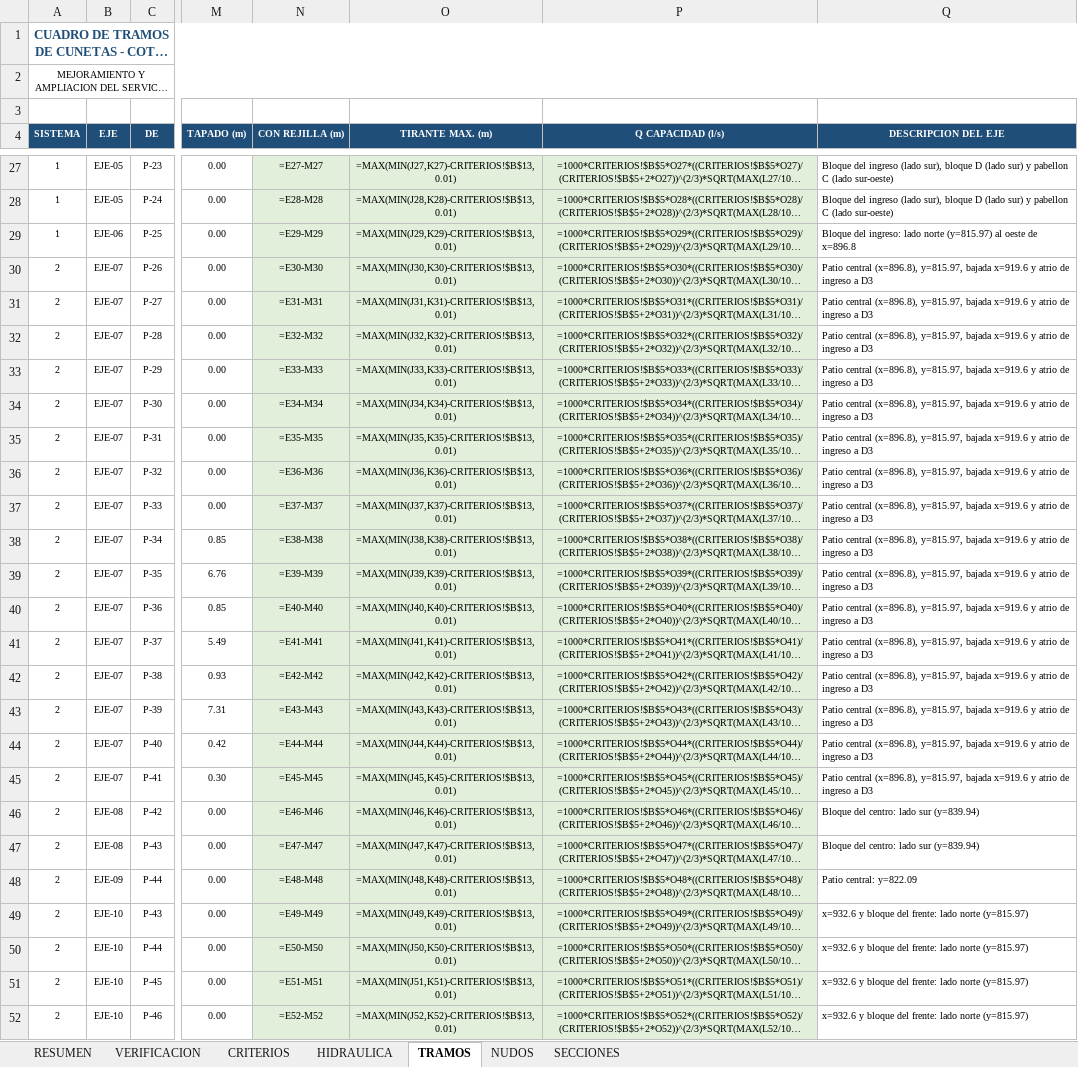
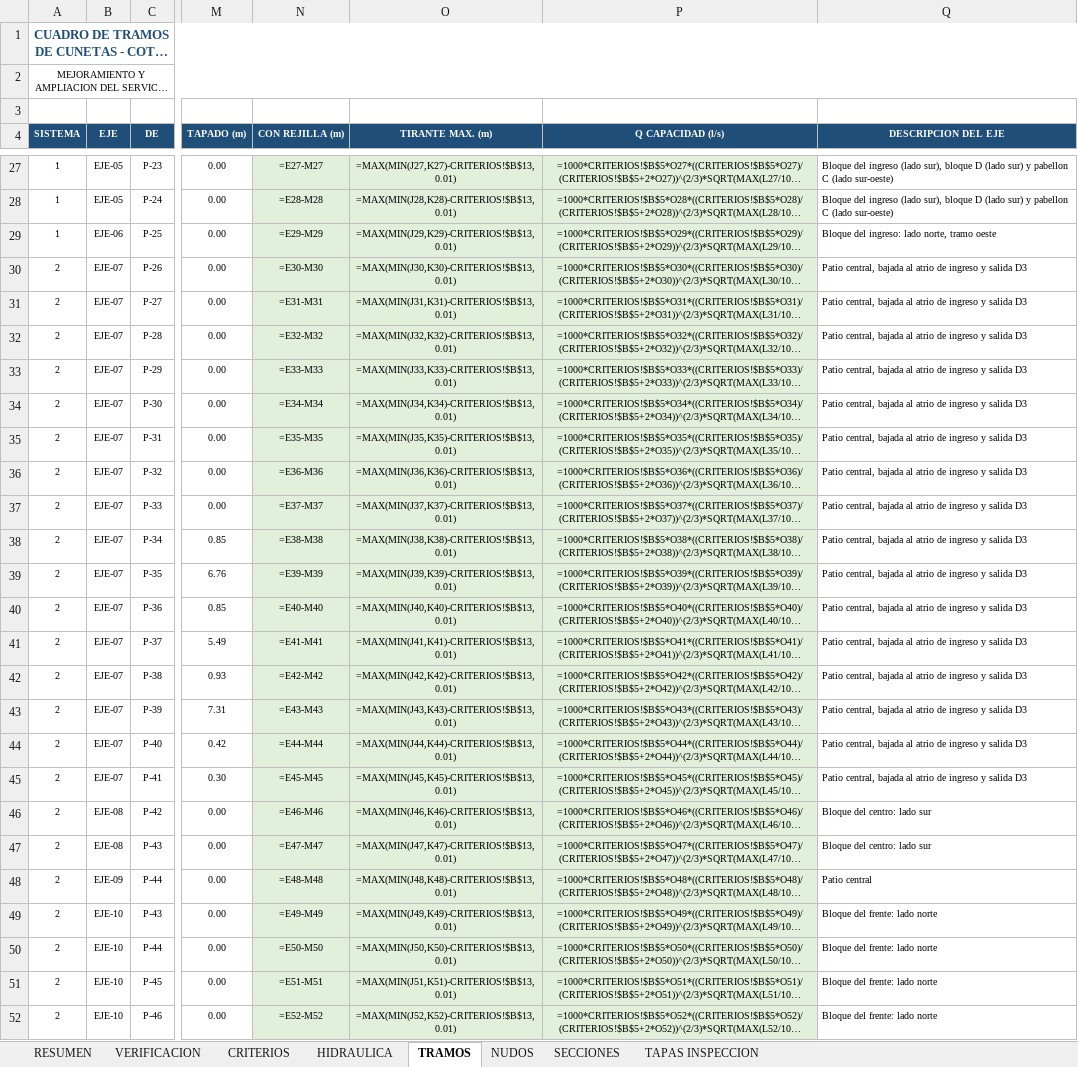
Before and after one commit to josedelcarmenpizarrosuarez10-debug/holaaa, an Excel workbook: entregables_barranquita/CUADRO_TRAMOS_CUNETAS_IE0590_BARRANQUITA.xlsx, sheet TRAMOS, drawn as a sheet; only a part is shown, gaps mark what is left out; long unchanged cells end in …; values as stored, in another font and other column widths than the file's, no borders; formulas without a stored value are shown as written; the diff covers the shown part only; the diff names each change by its address in the sheet, - before the commit and + after, or states it on an @@ line.

```diff
--- a/entregables_barranquita/CUADRO_TRAMOS_CUNETAS_IE0590_BARRANQUITA.xlsx (sheet TRAMOS)
+++ b/entregables_barranquita/CUADRO_TRAMOS_CUNETAS_IE0590_BARRANQUITA.xlsx (sheet TRAMOS)
+sheet tab: TAPAS INSPECCION
-Q29 (DESCRIPCION DEL EJE): …ingreso: lado norte (y=815.97) al oeste de x=896.8
+Q29 (DESCRIPCION DEL EJE): …ingreso: lado norte, tramo oeste
-Q30:Q45 (DESCRIPCION DEL EJE): Patio central (x=896.8), y=815.97, bajada x=919.6 y atrio de ingreso a D3
+Q30:Q45 (DESCRIPCION DEL EJE): Patio central, bajada al atrio de ingreso y salida D3
-Q46:Q47 (DESCRIPCION DEL EJE): Bloque del centro: lado sur (y=839.94)
+Q46:Q47 (DESCRIPCION DEL EJE): Bloque del centro: lado sur
-Q48 (DESCRIPCION DEL EJE): Patio central: y=822.09
+Q48 (DESCRIPCION DEL EJE): Patio central
-Q49:Q52 (DESCRIPCION DEL EJE): x=932.6 y bloque del frente: lado norte (y=815.97)
+Q49:Q52 (DESCRIPCION DEL EJE): Bloque del frente: lado norte
```
Also changed, not shown: 40 edited cells elsewhere in this sheet, sheet RESUMEN, 13 other files.
